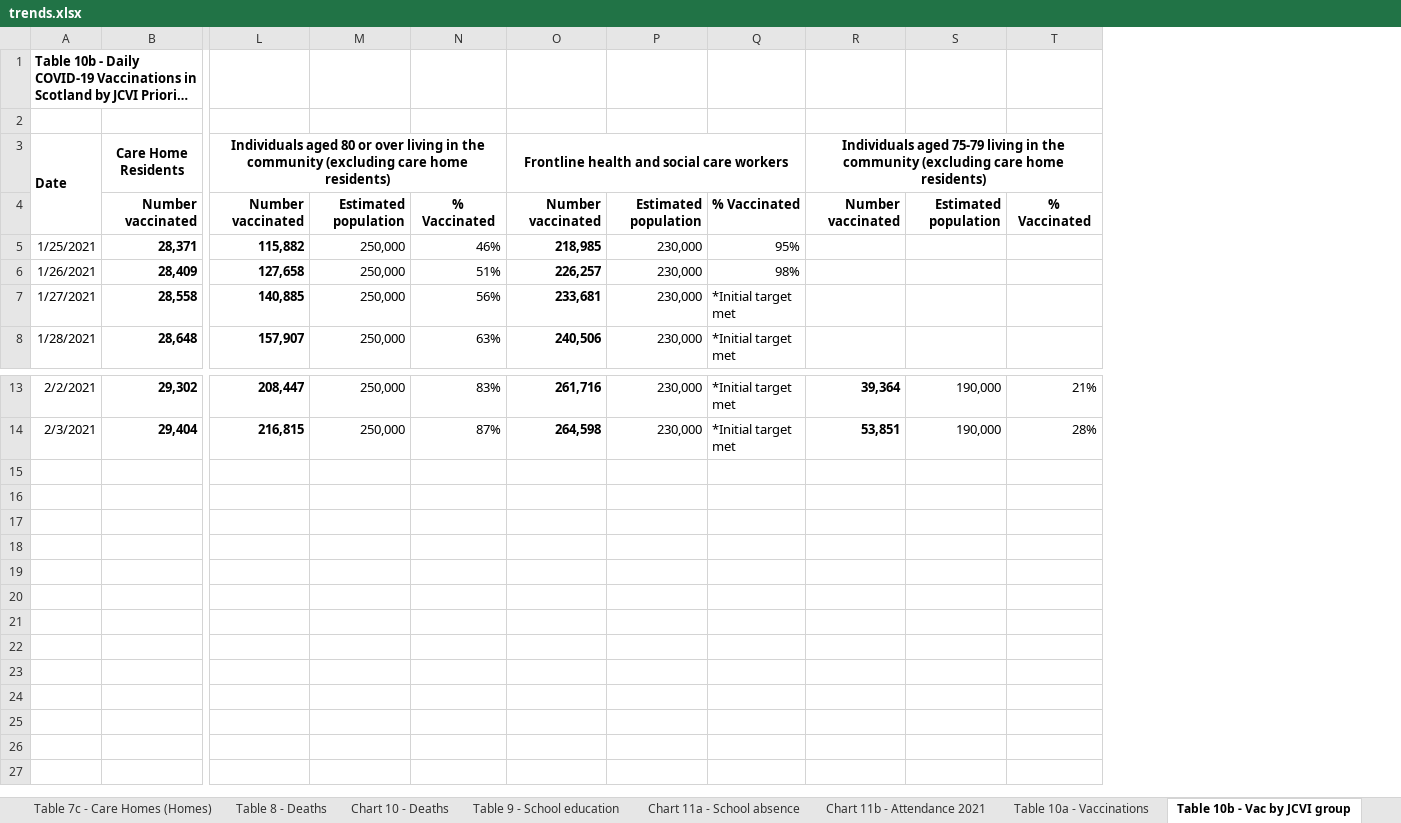
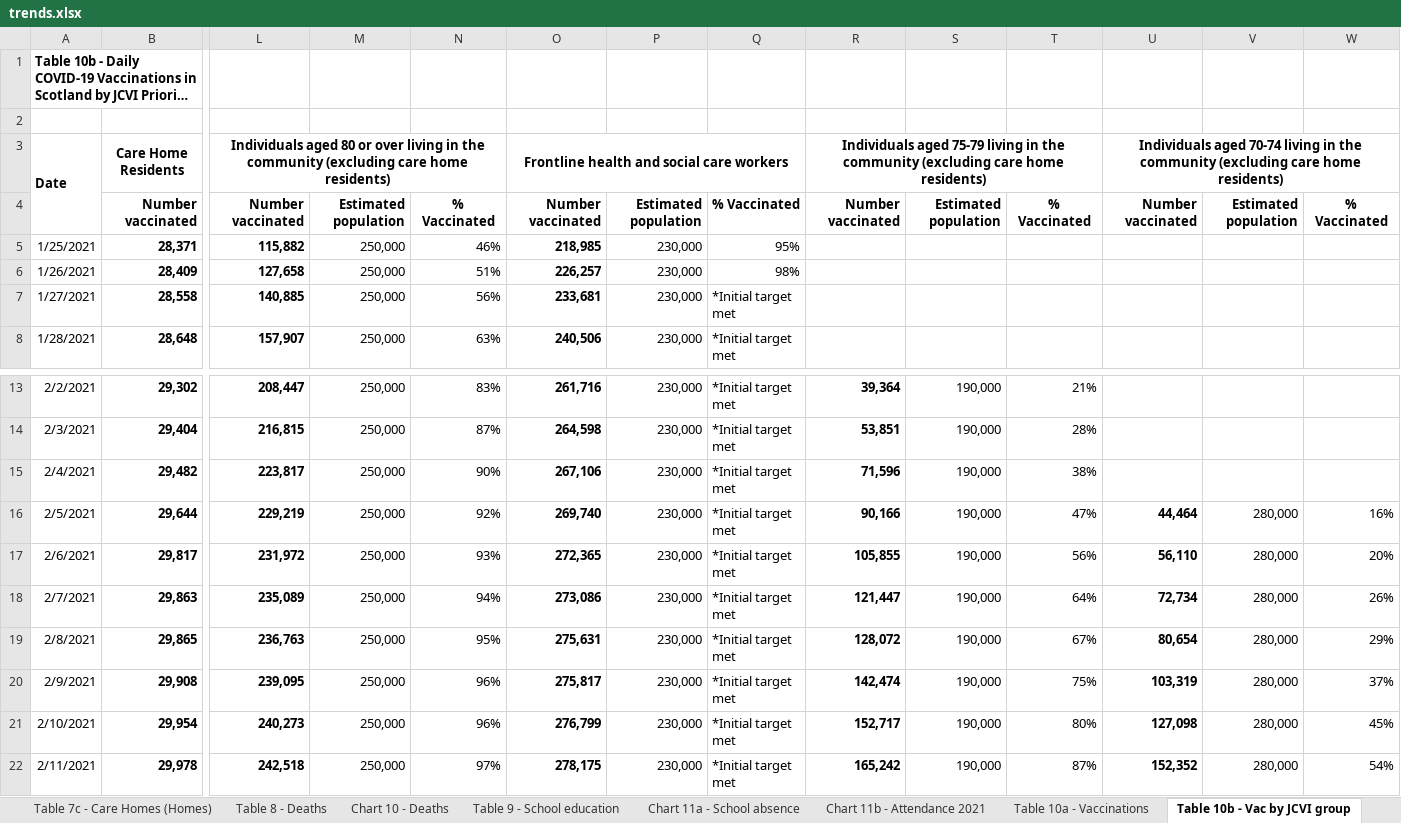
Before and after one commit to kerrmcintosh/east_lothian_covid, an Excel workbook: data/trends.xlsx, sheet Table 10b - Vac by JCVI group, drawn as a sheet; only a part is shown, gaps mark what is left out; long unchanged cells end in …; values as stored, in another font and other column widths than the file's, no borders; charts and pictures not drawn; rows hold the shown columns only; the diff names each change by its address in the sheet, - before the commit and + after, or states it on an @@ line.

```diff
--- a/data/trends.xlsx (sheet Table 10b - Vac by JCVI group)
+++ b/data/trends.xlsx (sheet Table 10b - Vac by JCVI group)
+column U, rows 3-4: Individuals aged 70-74 living in the community (excluding care home residents) | Number vaccinated
+column V, row 4: Estimated population
+column W, row 4: % Vaccinated
+row 15: 2/4/2021 | 29,482 | 223,817 | 250,000 | 90% | 267,106 | 230,000 | *Initial target met | 71,596 | 190,000 | 38%
+row 16: 2/5/2021 | 29,644 | 229,219 | 250,000 | 92% | 269,740 | 230,000 | *Initial target met | 90,166 | 190,000 | 47% | 44,464 | 280,000 | 16%
+row 17: 2/6/2021 | 29,817 | 231,972 | 250,000 | 93% | 272,365 | 230,000 | *Initial target met | 105,855 | 190,000 | 56% | 56,110 | 280,000 | 20%
+row 18: 2/7/2021 | 29,863 | 235,089 | 250,000 | 94% | 273,086 | 230,000 | *Initial target met | 121,447 | 190,000 | 64% | 72,734 | 280,000 | 26%
+row 19: 2/8/2021 | 29,865 | 236,763 | 250,000 | 95% | 275,631 | 230,000 | *Initial target met | 128,072 | 190,000 | 67% | 80,654 | 280,000 | 29%
+row 20: 2/9/2021 | 29,908 | 239,095 | 250,000 | 96% | 275,817 | 230,000 | *Initial target met | 142,474 | 190,000 | 75% | 103,319 | 280,000 | 37%
+row 21: 2/10/2021 | 29,954 | 240,273 | 250,000 | 96% | 276,799 | 230,000 | *Initial target met | 152,717 | 190,000 | 80% | 127,098 | 280,000 | 45%
+row 22: 2/11/2021 | 29,978 | 242,518 | 250,000 | 97% | 278,175 | 230,000 | *Initial target met | 165,242 | 190,000 | 87% | 152,352 | 280,000 | 54%
```
Also changed, not shown: sheet Chart 7d - Test positivity, sheet Table 5 - Testing, sheet Table 9 - School education, sheet Table 2 - Hospital Care, sheet Table 10a - Vaccinations, sheet Table 4 - Delayed Discharges, 5 more sheets, charts or pictures, 11 other files.
